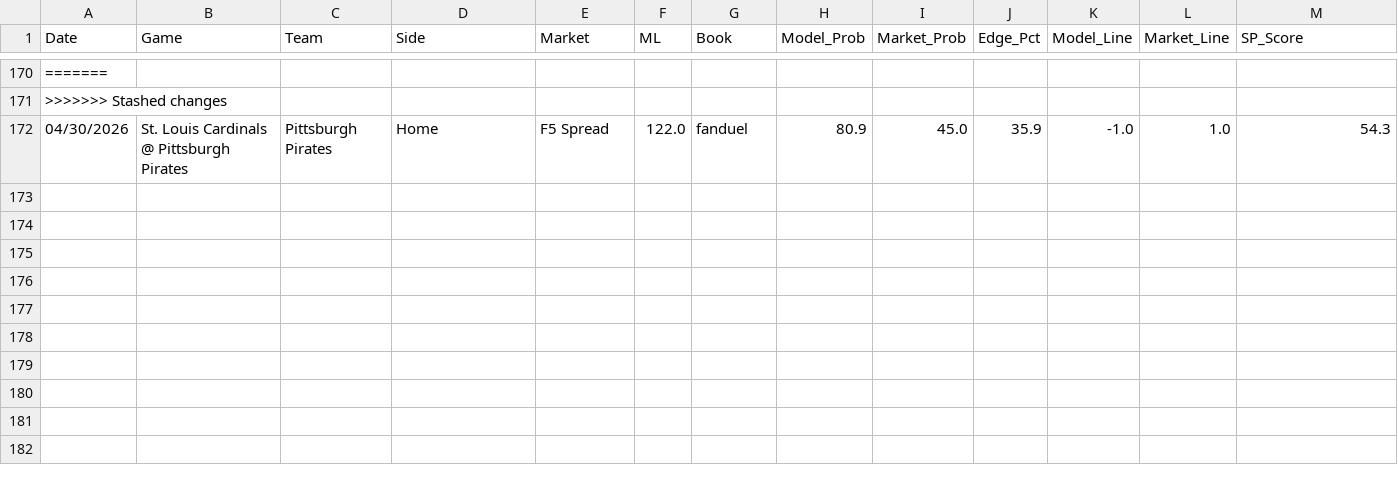
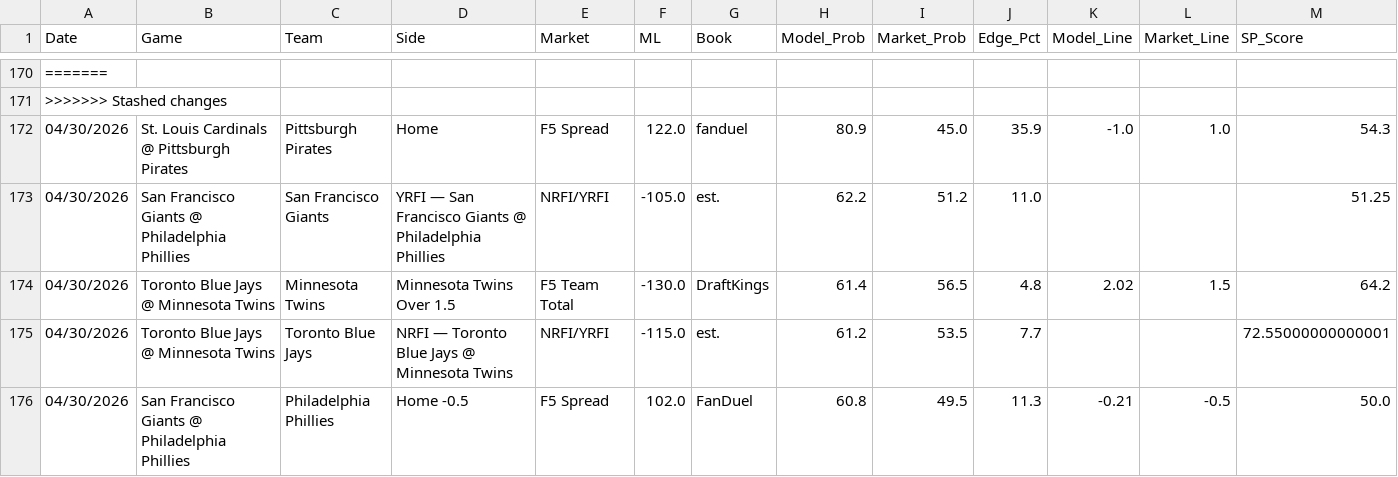
Before and after one commit to reesesetzer-pro/mlb-f5-model, a CSV file: model_picks.csv, drawn as a sheet; only a part is shown, gaps mark what is left out; rows hold the shown columns only; the diff names each change by its address in the sheet, - before the commit and + after, or states it on an @@ line.

Commit message:
picks: update 2026-04-30

```diff
--- a/model_picks.csv
+++ b/model_picks.csv
+row 173: 04/30/2026 | San Francisco Giants @ Philadelphia Phillies | San Francisco Giants | YRFI — San Francisco Giants @ Philadelphia Phillies | NRFI/YRFI | -105.0 | est. | 62.2 | 51.2 | 11.0 |  |  | 51.25
+row 174: 04/30/2026 | Toronto Blue Jays @ Minnesota Twins | Minnesota Twins | Minnesota Twins Over 1.5 | F5 Team Total | -130.0 | DraftKings | 61.4 | 56.5 | 4.8 | 2.02 | 1.5 | 64.2
+row 175: 04/30/2026 | Toronto Blue Jays @ Minnesota Twins | Toronto Blue Jays | NRFI — Toronto Blue Jays @ Minnesota Twins | NRFI/YRFI | -115.0 | est. | 61.2 | 53.5 | 7.7 |  |  | 72.55000000000001
+row 176: 04/30/2026 | San Francisco Giants @ Philadelphia Phillies | Philadelphia Phillies | Home -0.5 | F5 Spread | 102.0 | FanDuel | 60.8 | 49.5 | 11.3 | -0.21 | -0.5 | 50.0
```
